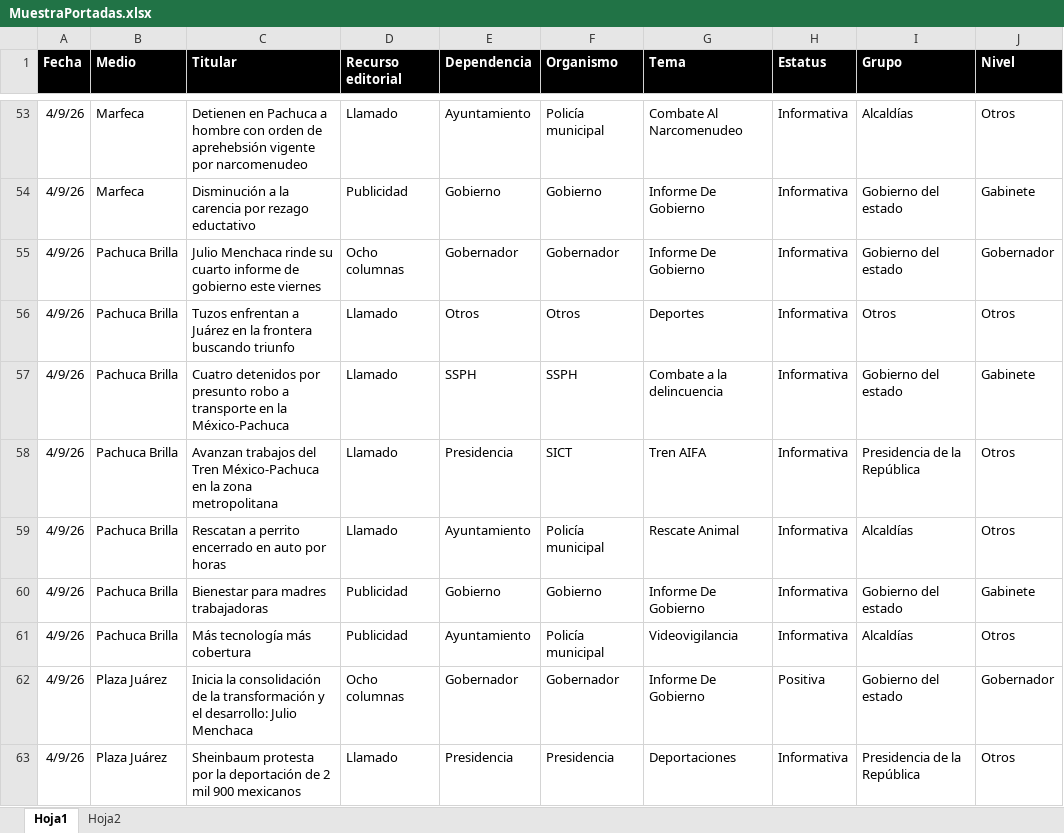
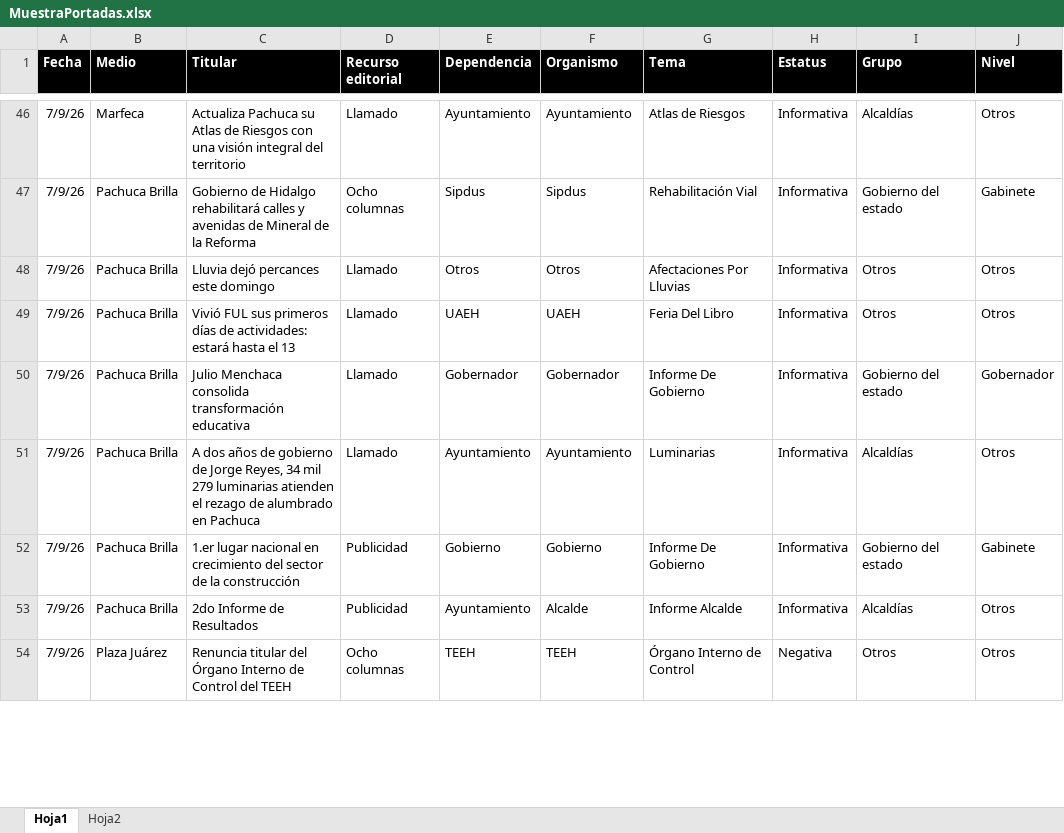
Before and after one commit to thelonious9/Reporteportadas, an Excel workbook: MuestraPortadas.xlsx, sheet Hoja1, drawn as a sheet; only a part is shown, gaps mark what is left out; values as stored, in another font and other column widths than the file's, no borders; table styles not drawn; removed rows and columns are numbered as before the commit, all else as after; the diff covers the shown part only; the diff names each change by its address in the sheet, - before the commit and + after, or states it on an @@ line.

```diff
--- a/MuestraPortadas.xlsx (sheet Hoja1)
+++ b/MuestraPortadas.xlsx (sheet Hoja1)
-A46 (Fecha): 4/9/26
+A46 (Fecha): 7/9/26
-C46 (Titular): Detienen en Pachuca a hombre con orden de aprehebsión vigente por narcomenudeo
+C46 (Titular): Actualiza Pachuca su Atlas de Riesgos con una visión integral del territorio
-F46 (Organismo): Policía municipal
+F46 (Organismo): Ayuntamiento
-G46 (Tema): Combate Al Narcomenudeo
+G46 (Tema): Atlas de Riesgos
-row 54: 4/9/26 | Marfeca | Disminución a la carencia por rezago eductativo | Publicidad | Gobierno | Gobierno | Informe De Gobierno | Informativa | Gobierno del estado | Gabinete
-A47:A48 (Fecha): 4/9/26
+A47:A48 (Fecha): 7/9/26
-C47 (Titular): Julio Menchaca rinde su cuarto informe de gobierno este viernes
+C47 (Titular): Gobierno de Hidalgo rehabilitará calles y avenidas de Mineral de la Reforma
-E47 (Dependencia): Gobernador
+E47 (Dependencia): Sipdus
-F47 (Organismo): Gobernador
+F47 (Organismo): Sipdus
-G47 (Tema): Informe De Gobierno
+G47 (Tema): Rehabilitación Vial
-J47 (Nivel): Gobernador
+J47 (Nivel): Gabinete
-C48 (Titular): Tuzos enfrentan a Juárez en la frontera buscando triunfo
+C48 (Titular): Lluvia dejó percances este domingo
-G48 (Tema): Deportes
+G48 (Tema): Afectaciones Por Lluvias
+row 49: 7/9/26 | Pachuca Brilla | Vivió FUL sus primeros días de actividades: estará hasta el 13 | Llamado | UAEH | UAEH | Feria Del Libro | Informativa | Otros | Otros
-A50 (Fecha): 4/9/26
+A50 (Fecha): 7/9/26
-C50 (Titular): Cuatro detenidos por presunto robo a transporte en la México-Pachuca
+C50 (Titular): Julio Menchaca consolida transformación educativa
-E50 (Dependencia): SSPH
+E50 (Dependencia): Gobernador
-F50 (Organismo): SSPH
+F50 (Organismo): Gobernador
-G50 (Tema): Combate a la delincuencia
+G50 (Tema): Informe De Gobierno
-J50 (Nivel): Gabinete
+J50 (Nivel): Gobernador
-row 58: 4/9/26 | Pachuca Brilla | Avanzan trabajos del Tren México-Pachuca en la zona metropolitana | Llamado | Presidencia | SICT | Tren AIFA | Informativa | Presidencia de la República | Otros
-A51:A53 (Fecha): 4/9/26
+A51:A53 (Fecha): 7/9/26
-C51 (Titular): Rescatan a perrito encerrado en auto por horas
+C51 (Titular): A dos años de gobierno de Jorge Reyes, 34 mil 279 luminarias atienden el rezago de alumbrado en Pachuca
-F51 (Organismo): Policía municipal
+F51 (Organismo): Ayuntamiento
-G51 (Tema): Rescate Animal
+G51 (Tema): Luminarias
-C52 (Titular): Bienestar para madres trabajadoras
+C52 (Titular): 1.er lugar nacional en crecimiento del sector de la construcción
-C53 (Titular): Más tecnología más cobertura
+C53 (Titular): 2do Informe de Resultados
-F53 (Organismo): Policía municipal
+F53 (Organismo): Alcalde
-G53 (Tema): Videovigilancia
+G53 (Tema): Informe Alcalde
-row 62: 4/9/26 | Plaza Juárez | Inicia la consolidación de la transformación y el desarrollo: Julio Menchaca | Ocho columnas | Gobernador | Gobernador | Informe De Gobierno | Positiva | Gobierno del estado | Gobernador
-row 63: 4/9/26 | Plaza Juárez | Sheinbaum protesta por la deportación de 2 mil 900 mexicanos | Llamado | Presidencia | Presidencia | Deportaciones | Informativa | Presidencia de la República | Otros
+row 54: 7/9/26 | Plaza Juárez | Renuncia titular del Órgano Interno de Control del TEEH | Ocho columnas | TEEH | TEEH | Órgano Interno de Control | Negativa | Otros | Otros
```
Also changed, not shown: 29 added rows, 35 removed rows and 78 edited cells elsewhere in this sheet, 1 other file.
